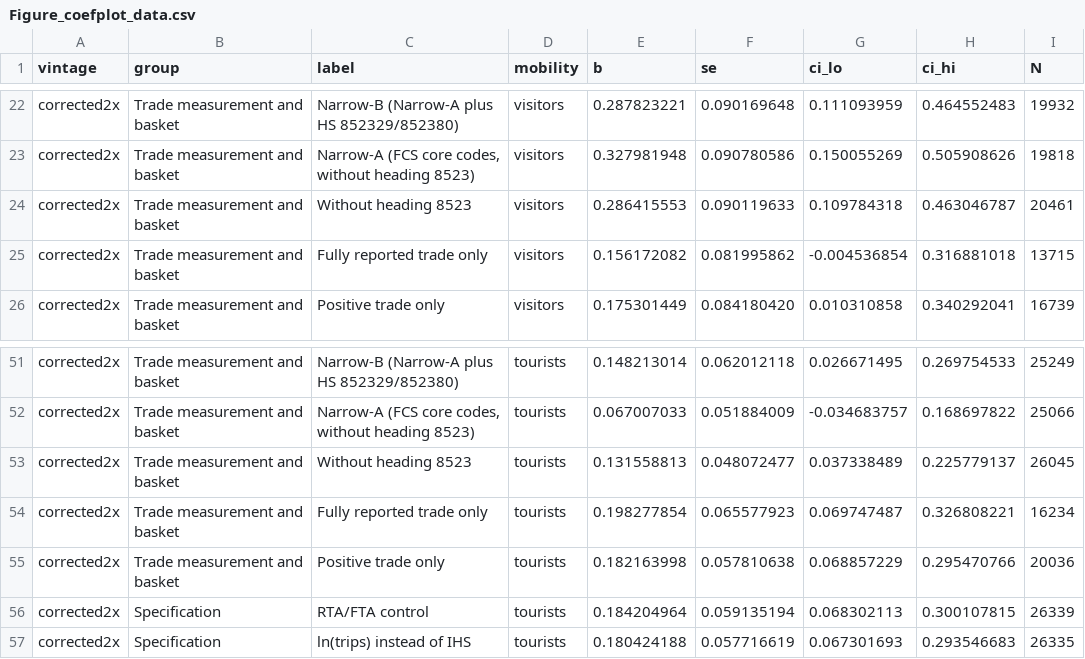
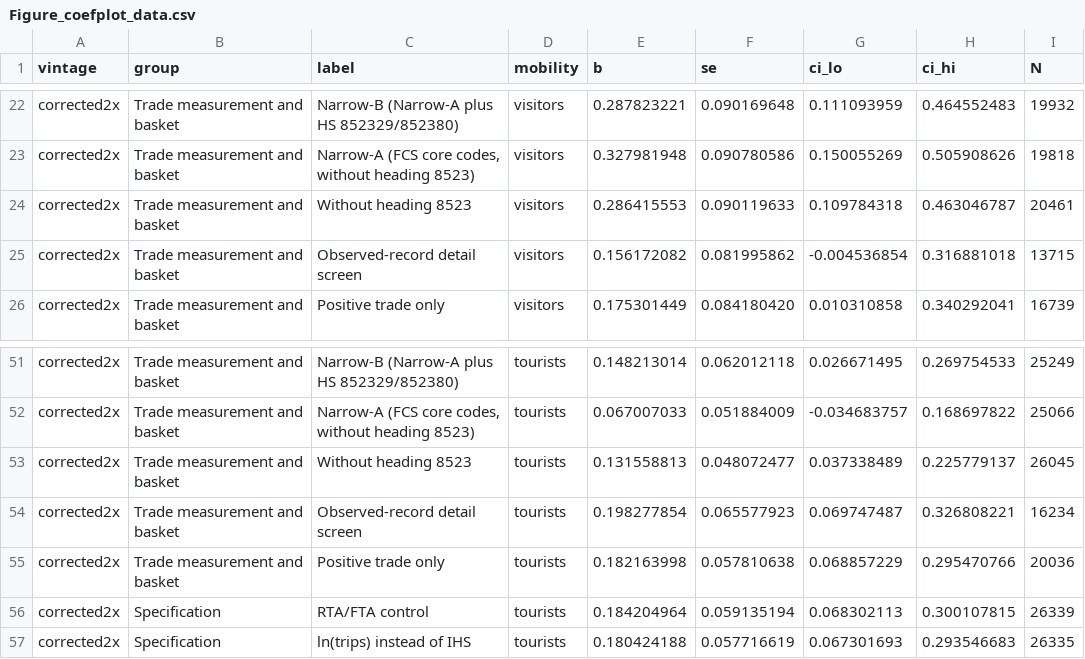
Before and after one commit to erdeyl/short-term-mobility-cultural-trade, a CSV file: 06_results/figures/Figure_coefplot_data.csv, drawn as a sheet; only a part is shown, gaps mark what is left out; the diff names each change by its address in the sheet, - before the commit and + after, or states it on an @@ line.

```diff
--- a/06_results/figures/Figure_coefplot_data.csv
+++ b/06_results/figures/Figure_coefplot_data.csv
-C25 (label): Fully reported trade only
+C25 (label): Observed-record detail screen
-C54 (label): Fully reported trade only
+C54 (label): Observed-record detail screen
```
Also changed, not shown: 05_output/_run/run_times.csv, 14 other files.
